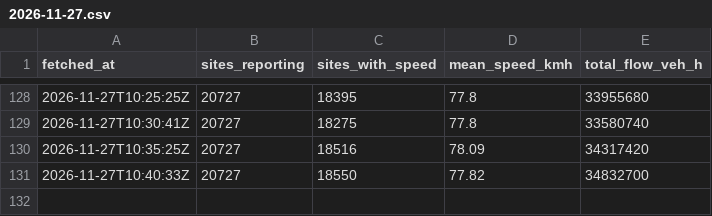
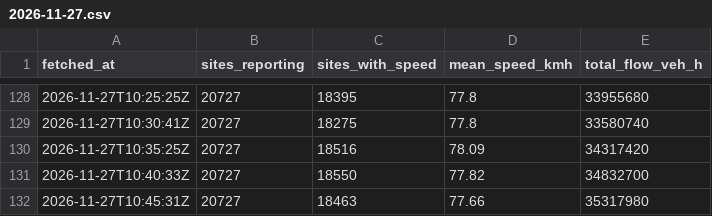
Before and after one commit to jawdat-rana/unexpected-signals, a CSV file: data/traffic_summary/2026/11/2026-11-27.csv, drawn as a sheet; only a part is shown, gaps mark what is left out.

```diff
--- a/data/traffic_summary/2026/11/2026-11-27.csv
+++ b/data/traffic_summary/2026/11/2026-11-27.csv
@@ -131 +131,2 @@ fetched_at,sites_reporting,sites_with_speed,mean_speed_kmh,total_flow_veh_h
 2026-11-27T10:40:33Z,20727,18550,77.82,34832700
+2026-11-27T10:45:31Z,20727,18463,77.66,35317980
```
Also changed, not shown: data/bridges/2026/11/2026-11-27.csv, data/bridges/2026/11/2026-11-28.csv, 9 other files.
